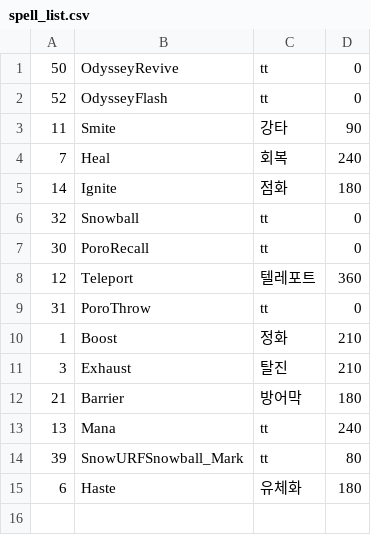
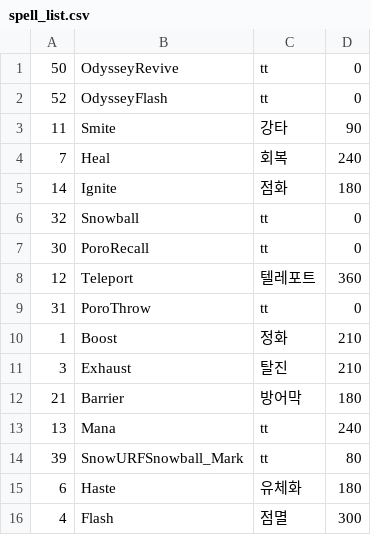
Before and after one commit to AhnDroiid/python-nugu, a CSV file: crawling/spell_list.csv, drawn as a sheet; the diff names each change by its address in the sheet, - before the commit and + after, or states it on an @@ line.

Commit message:
asd

```diff
--- a/crawling/spell_list.csv
+++ b/crawling/spell_list.csv
+row 16: 4 | Flash | 점멸 | 300
```
